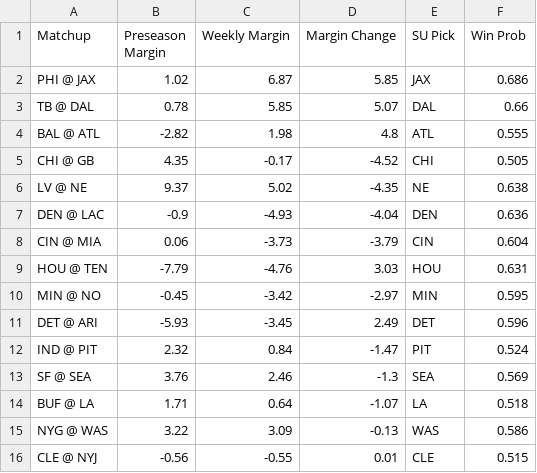
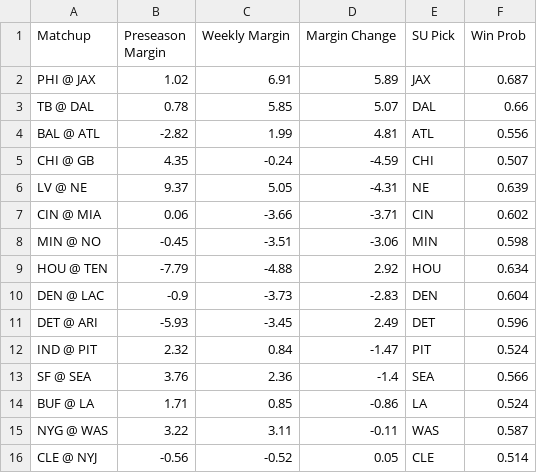
Before and after one commit to ethanfr10/NFL-Season-Projections, a CSV file: weekly_projections/outputs/week_05/week_05_biggest_projection_changes.csv, drawn as a sheet.

Commit message:
Final Week 5 Updates

```diff
--- a/weekly_projections/outputs/week_05/week_05_biggest_projection_changes.csv
+++ b/weekly_projections/outputs/week_05/week_05_biggest_projection_changes.csv
@@ -1,16 +1,16 @@
 Matchup,Preseason Margin,Weekly Margin,Margin Change,SU Pick,Win Prob
-PHI @ JAX,1.02,6.87,5.85,JAX,0.686
+PHI @ JAX,1.02,6.91,5.89,JAX,0.687
 TB @ DAL,0.78,5.85,5.07,DAL,0.66
-BAL @ ATL,-2.82,1.98,4.8,ATL,0.555
-CHI @ GB,4.35,-0.17,-4.52,CHI,0.505
-LV @ NE,9.37,5.02,-4.35,NE,0.638
-DEN @ LAC,-0.9,-4.93,-4.04,DEN,0.636
-CIN @ MIA,0.06,-3.73,-3.79,CIN,0.604
-HOU @ TEN,-7.79,-4.76,3.03,HOU,0.631
-MIN @ NO,-0.45,-3.42,-2.97,MIN,0.595
+BAL @ ATL,-2.82,1.99,4.81,ATL,0.556
+CHI @ GB,4.35,-0.24,-4.59,CHI,0.507
+LV @ NE,9.37,5.05,-4.31,NE,0.639
+CIN @ MIA,0.06,-3.66,-3.71,CIN,0.602
+MIN @ NO,-0.45,-3.51,-3.06,MIN,0.598
+HOU @ TEN,-7.79,-4.88,2.92,HOU,0.634
+DEN @ LAC,-0.9,-3.73,-2.83,DEN,0.604
 DET @ ARI,-5.93,-3.45,2.49,DET,0.596
 IND @ PIT,2.32,0.84,-1.47,PIT,0.524
-SF @ SEA,3.76,2.46,-1.3,SEA,0.569
-BUF @ LA,1.71,0.64,-1.07,LA,0.518
-NYG @ WAS,3.22,3.09,-0.13,WAS,0.586
-CLE @ NYJ,-0.56,-0.55,0.01,CLE,0.515
+SF @ SEA,3.76,2.36,-1.4,SEA,0.566
+BUF @ LA,1.71,0.85,-0.86,LA,0.524
+NYG @ WAS,3.22,3.11,-0.11,WAS,0.587
+CLE @ NYJ,-0.56,-0.52,0.05,CLE,0.514
```
Also changed, not shown: weekly_projections/outputs/week_05/week_05_biggest_ats_differences.csv, weekly_projections/outputs/week_05/week_05_biggest_total_differences.csv, 1 other file.
